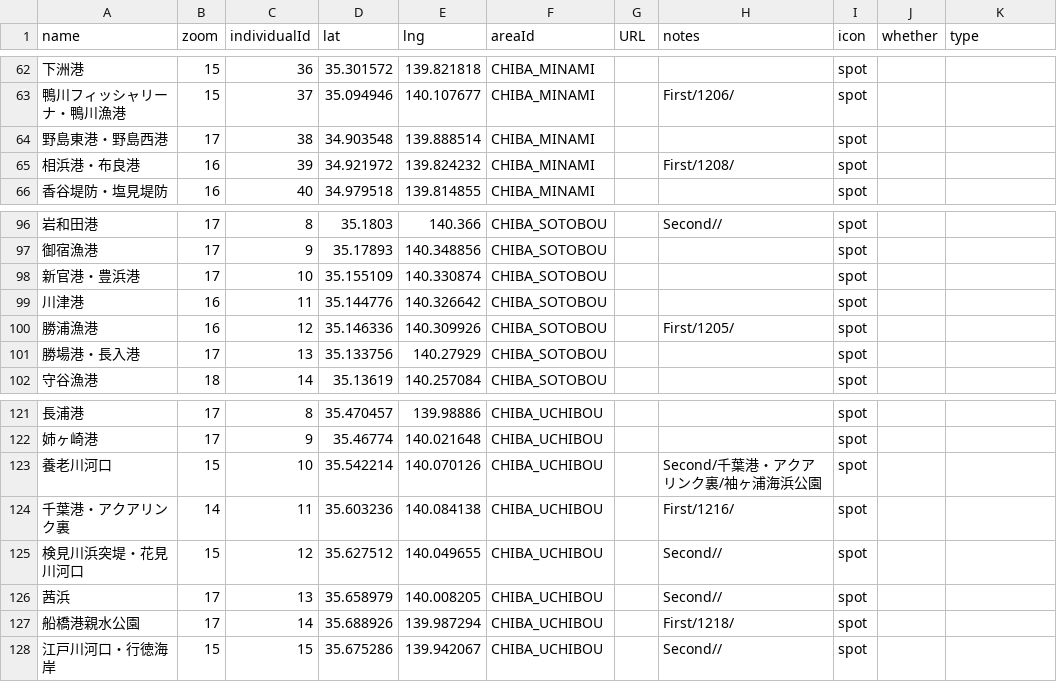
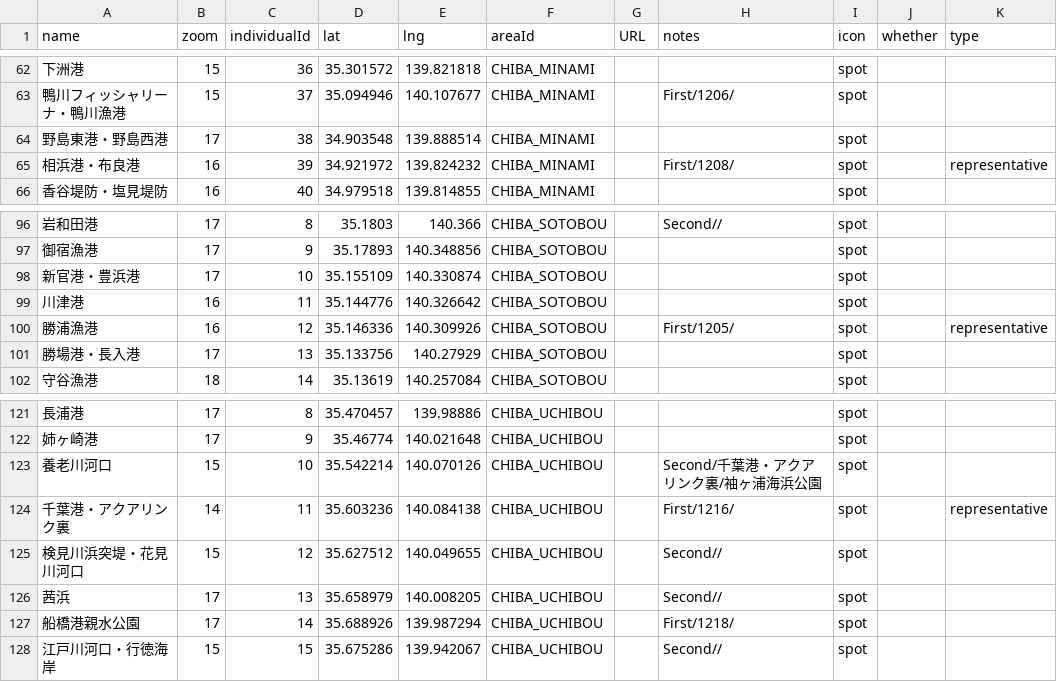
Before and after one commit to 4476barebare/MAP-, a CSV file: KANTO/CHIBA_location.csv, drawn as a sheet; only a part is shown, gaps mark what is left out; the diff names each change by its address in the sheet, - before the commit and + after, or states it on an @@ line.

Commit message:
Update CHIBA_location.csv

```diff
--- a/KANTO/CHIBA_location.csv
+++ b/KANTO/CHIBA_location.csv
-K65 (type): (empty)
+K65 (type): representative
-K100 (type): (empty)
+K100 (type): representative
-K124 (type): (empty)
+K124 (type): representative
```
